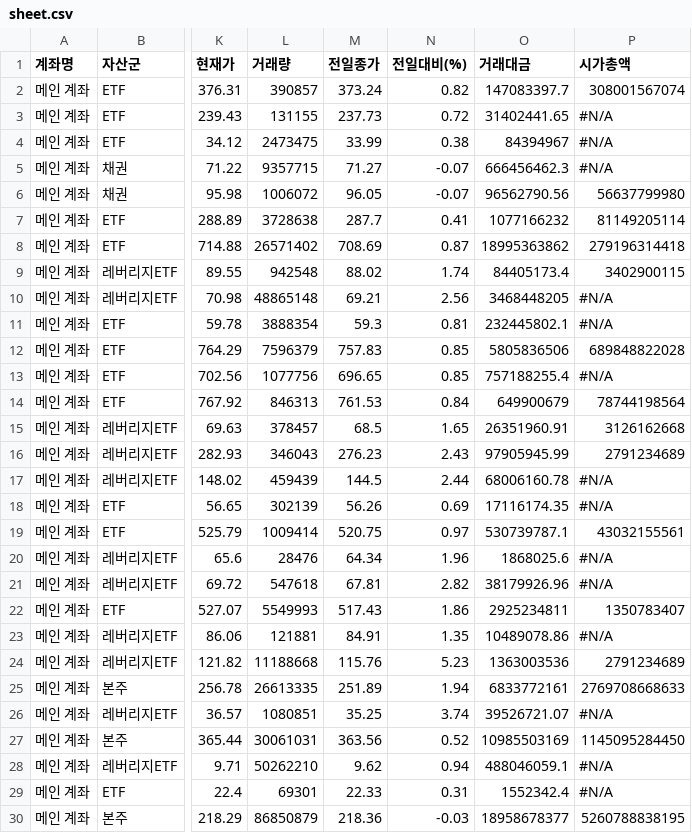
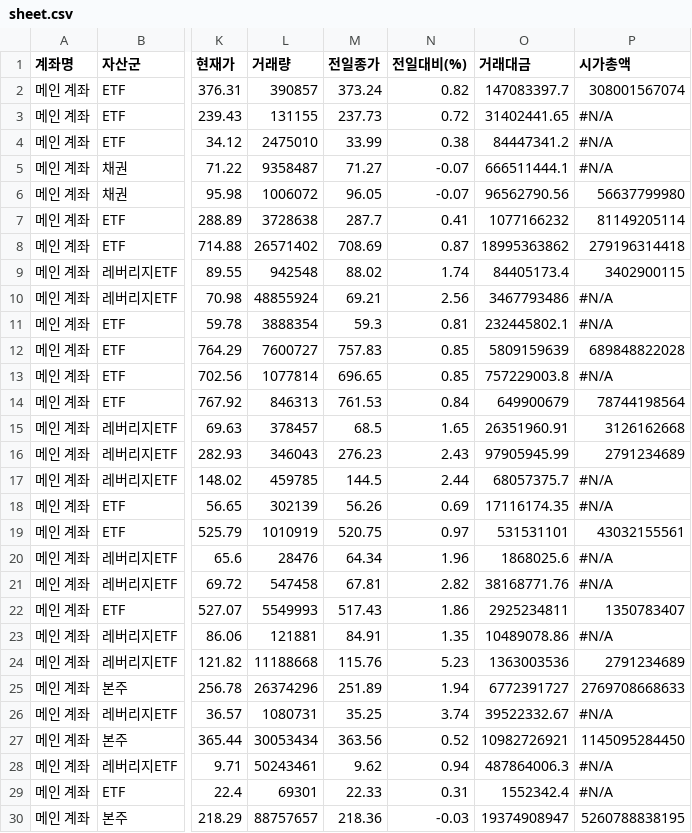
Before and after one commit to yr857511-cpu/-, a CSV file: sheet.csv, drawn as a sheet; only a part is shown, gaps mark what is left out; the diff covers the shown part only; the diff names each change by its address in the sheet, - before the commit and + after, or states it on an @@ line.

```diff
--- a/sheet.csv
+++ b/sheet.csv
-L4 (거래량): 2473475
+L4 (거래량): 2475010
-O4 (거래대금): 84394967
+O4 (거래대금): 84447341.2
-L5 (거래량): 9357715
+L5 (거래량): 9358487
-O5 (거래대금): 666456462.3
+O5 (거래대금): 666511444.1
-L10 (거래량): 48865148
+L10 (거래량): 48855924
-O10 (거래대금): 3468448205
+O10 (거래대금): 3467793486
-L12 (거래량): 7596379
+L12 (거래량): 7600727
-O12 (거래대금): 5805836506
+O12 (거래대금): 5809159639
-L13 (거래량): 1077756
+L13 (거래량): 1077814
-O13 (거래대금): 757188255.4
+O13 (거래대금): 757229003.8
-L17 (거래량): 459439
+L17 (거래량): 459785
-O17 (거래대금): 68006160.78
+O17 (거래대금): 68057375.7
-L19 (거래량): 1009414
+L19 (거래량): 1010919
-O19 (거래대금): 530739787.1
+O19 (거래대금): 531531101
-L21 (거래량): 547618
+L21 (거래량): 547458
-O21 (거래대금): 38179926.96
+O21 (거래대금): 38168771.76
-L25 (거래량): 26613335
+L25 (거래량): 26374296
-O25 (거래대금): 6833772161
+O25 (거래대금): 6772391727
-L26 (거래량): 1080851
+L26 (거래량): 1080731
-O26 (거래대금): 39526721.07
+O26 (거래대금): 39522332.67
-L27 (거래량): 30061031
+L27 (거래량): 30053434
-O27 (거래대금): 10985503169
+O27 (거래대금): 10982726921
-L28 (거래량): 50262210
+L28 (거래량): 50243461
-O28 (거래대금): 488046059.1
+O28 (거래대금): 487864006.3
-L30 (거래량): 86850879
+L30 (거래량): 88757657
-O30 (거래대금): 18958678377
+O30 (거래대금): 19374908947
```
Also changed, not shown: 53 edited cells elsewhere in this file.
